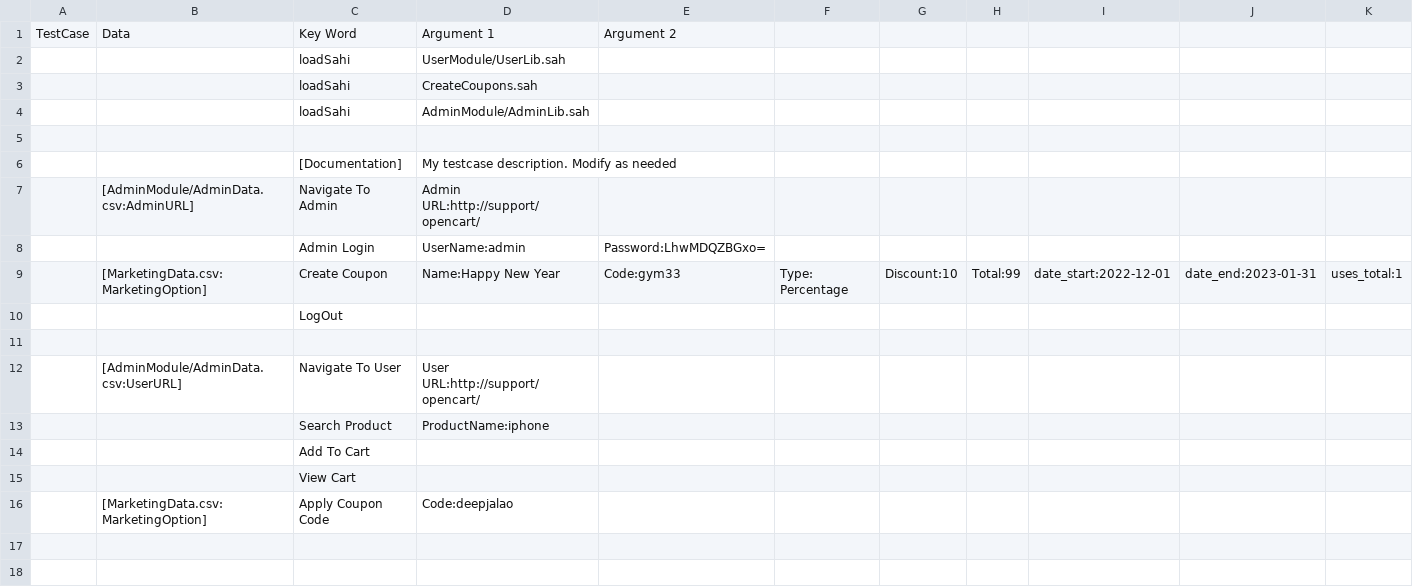
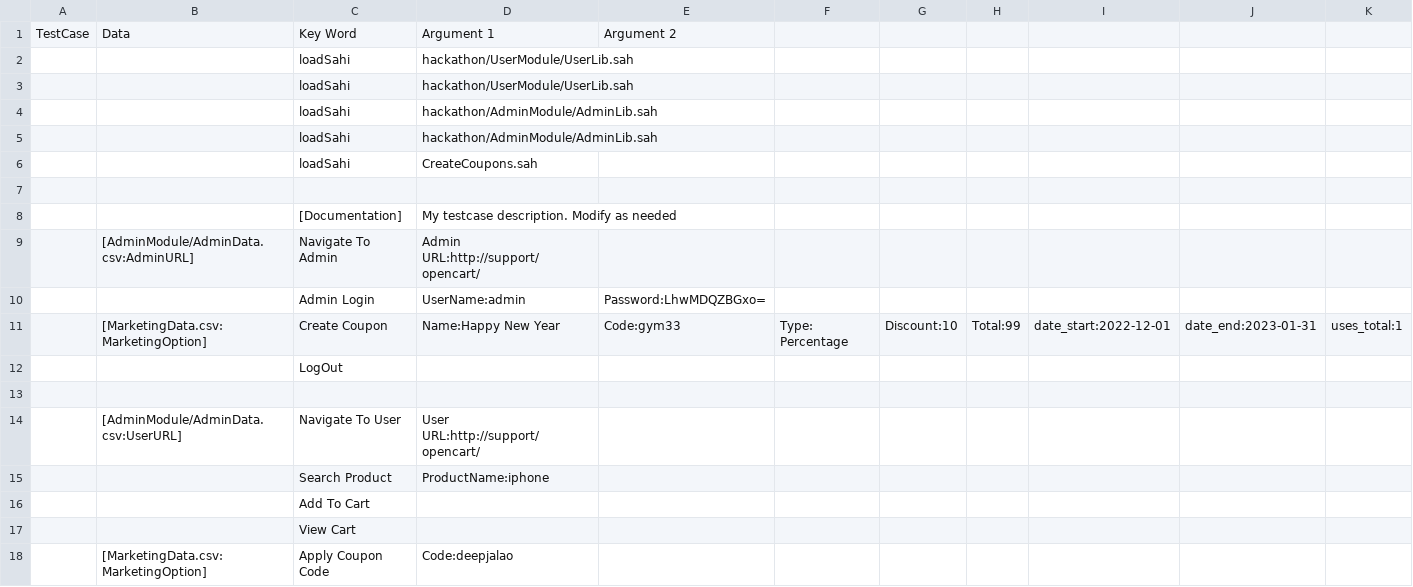
Before and after one commit to shahpratika/hackathon, a CSV file: scripts/Coupons.s.csv, drawn as a sheet; only a part is shown; removed rows and columns are numbered as before the commit, all else as after; rows hold the shown columns only; the diff names each change by its address in the sheet, - before the commit and + after, or states it on an @@ line.

```diff
--- a/scripts/Coupons.s.csv
+++ b/scripts/Coupons.s.csv
-D2: UserModule/UserLib.sah
+D2: hackathon/UserModule/UserLib.sah
+row 3:  |  | loadSahi | hackathon/UserModule/UserLib.sah
+row 4:  |  | loadSahi | hackathon/AdminModule/AdminLib.sah
+row 5:  |  | loadSahi | hackathon/AdminModule/AdminLib.sah
-row 4:  |  | loadSahi | AdminModule/AdminLib.sah
```
Also changed, not shown: 6 other files.
